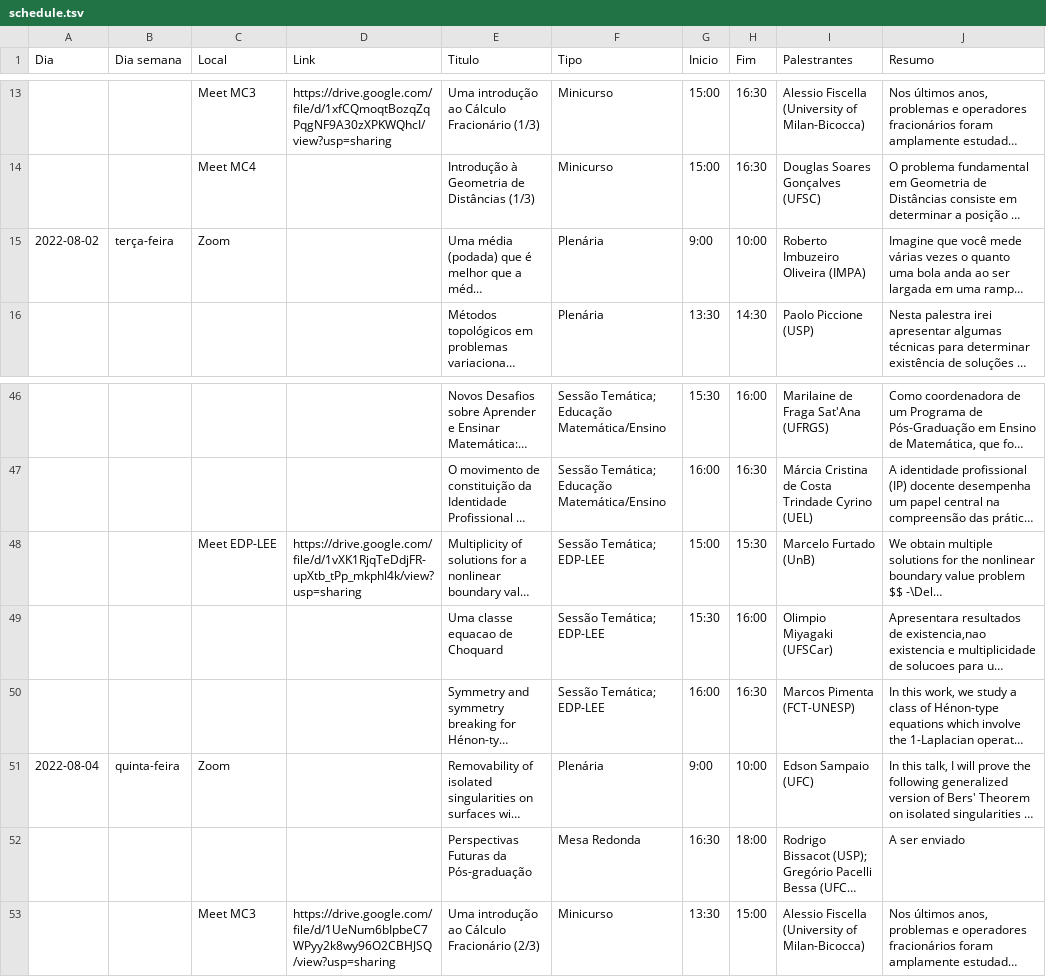
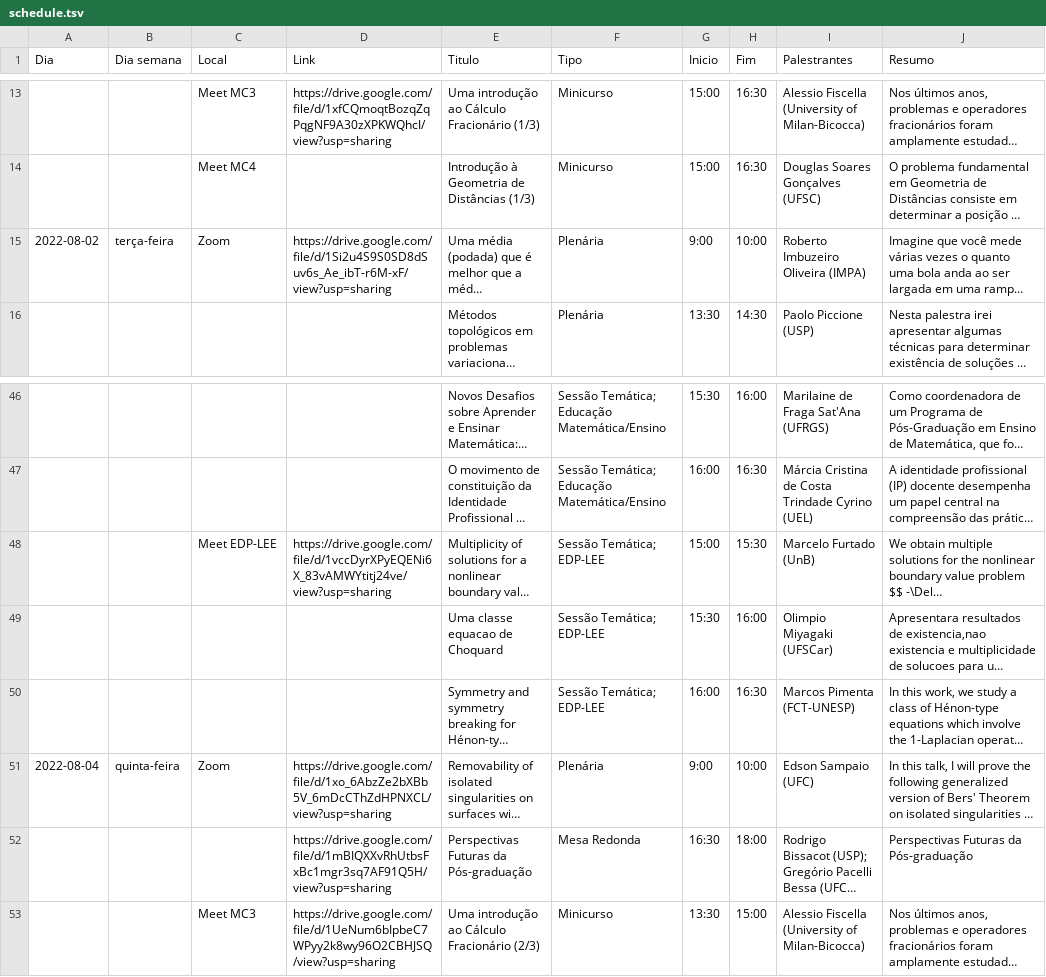
Before and after one commit to fsobral/v-coloquio-mat-regiao-sul, a TSV file: scripts/schedule.tsv, drawn as a sheet; only a part is shown, gaps mark what is left out; long unchanged cells end in …; the diff names each change by its address in the sheet, - before the commit and + after, or states it on an @@ line.

Commit message:
Update links.

```diff
--- a/scripts/schedule.tsv
+++ b/scripts/schedule.tsv
-D15 (Link): (empty)
+D15 (Link): https://drive.google.com/file/d/1Si2u4S9S0SD8dSuv6s_Ae_ibT-r6M-xF/view?usp=sharing
-D48 (Link): https://drive.google.com/file/d/1vXK1RjqTeDdjFR-upXtb_tPp_mkphl4k/view?usp=sharing
+D48 (Link): https://drive.google.com/file/d/1vccDyrXPyEQENi6X_83vAMWYtitj24ve/view?usp=sharing
-D51 (Link): (empty)
+D51 (Link): https://drive.google.com/file/d/1xo_6AbzZe2bXBb5V_6mDcCThZdHPNXCL/view?usp=sharing
-D52 (Link): (empty)
+D52 (Link): https://drive.google.com/file/d/1mBIQXXvRhUtbsFxBc1mgr3sq7AF91Q5H/view?usp=sharing
-J52 (Resumo): A ser enviado
+J52 (Resumo): Perspectivas Futuras da Pós-graduação
```
Also changed, not shown: 7 other files.
